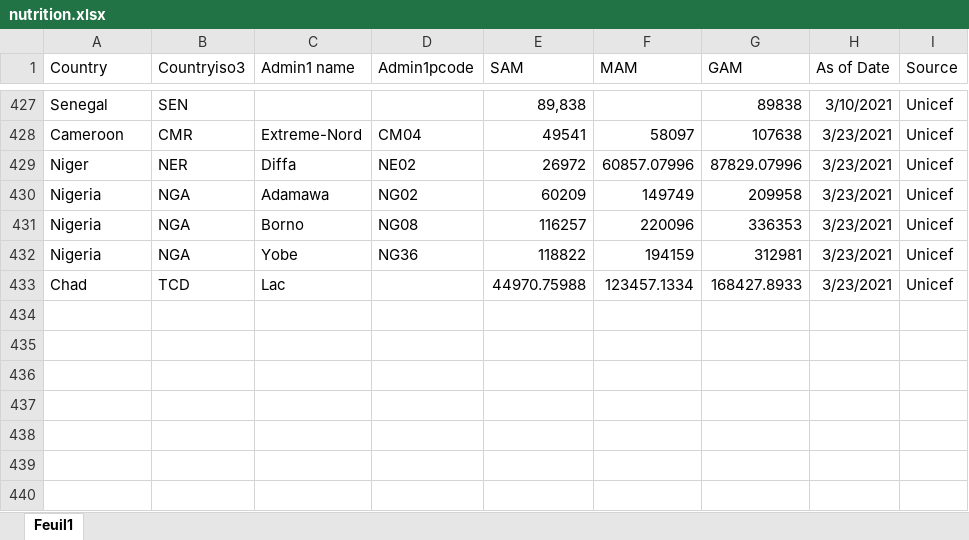
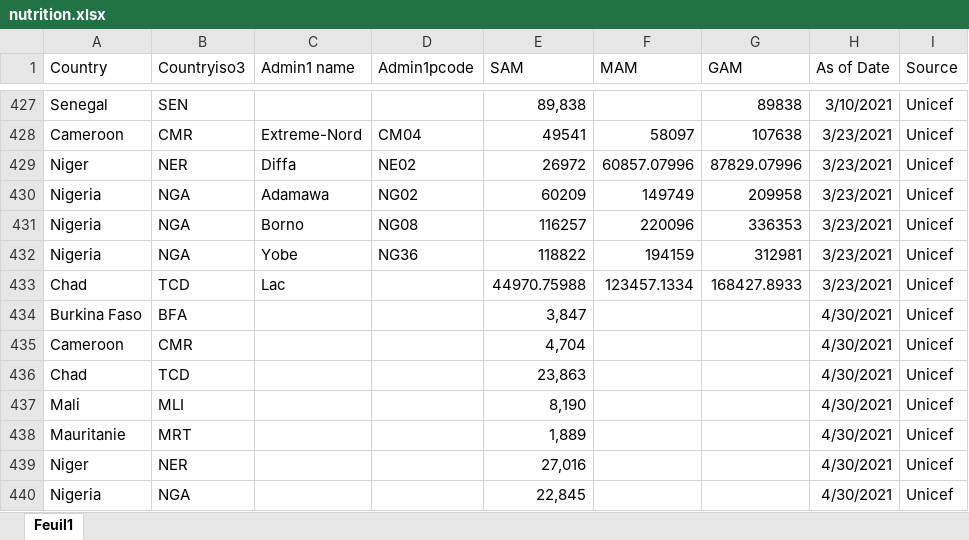
Before and after one commit to chamsmarena/Ocha-database, an Excel workbook: storage/app/public/input data/nutrition.xlsx, sheet Feuil1, drawn as a sheet; only a part is shown, gaps mark what is left out; values as stored, in another font and other column widths than the file's, no borders; table styles not drawn; the diff names each change by its address in the sheet, - before the commit and + after, or states it on an @@ line.

```diff
--- a/storage/app/public/input data/nutrition.xlsx (sheet Feuil1)
+++ b/storage/app/public/input data/nutrition.xlsx (sheet Feuil1)
+row 434: Burkina Faso | BFA |  |  | 3,847 |  |  | 4/30/2021 | Unicef
+row 435: Cameroon | CMR |  |  | 4,704 |  |  | 4/30/2021 | Unicef
+row 436: Chad | TCD |  |  | 23,863 |  |  | 4/30/2021 | Unicef
+row 437: Mali | MLI |  |  | 8,190 |  |  | 4/30/2021 | Unicef
+row 438: Mauritanie | MRT |  |  | 1,889 |  |  | 4/30/2021 | Unicef
+row 439: Niger | NER |  |  | 27,016 |  |  | 4/30/2021 | Unicef
+row 440: Nigeria | NGA |  |  | 22,845 |  |  | 4/30/2021 | Unicef
```
Also changed, not shown: 3 other files.
